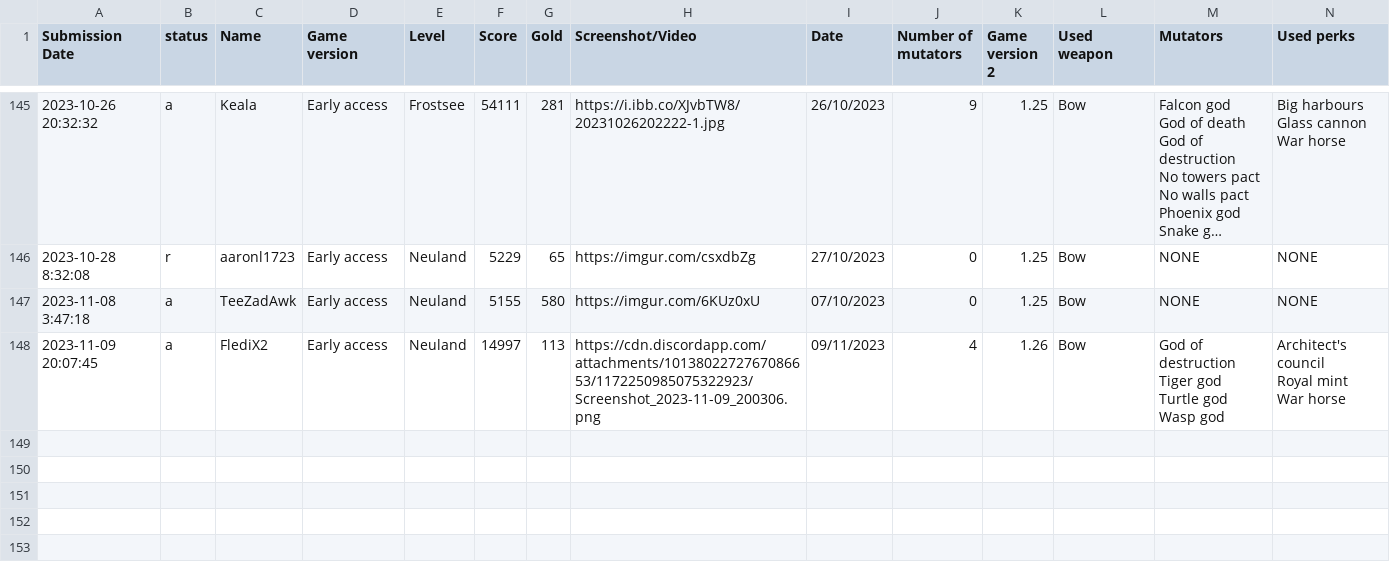
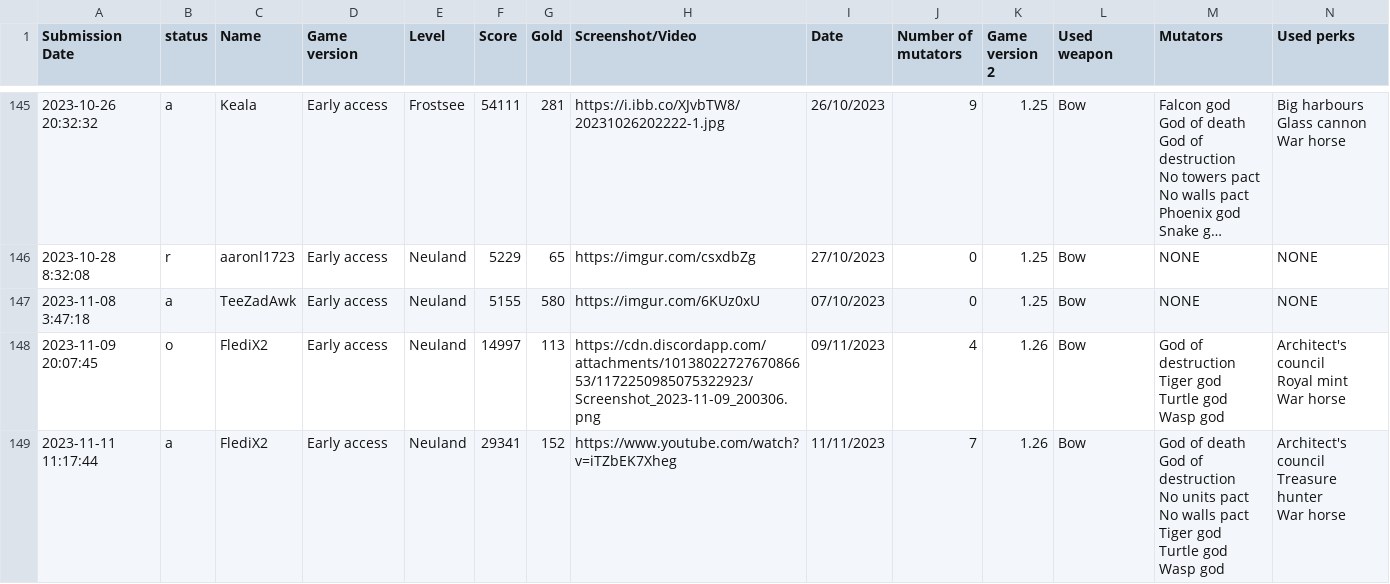
Before and after one commit to Ghost-Miner/Ghost-Miner.github.io, a CSV file: thronefall/entries.csv, drawn as a sheet; only a part is shown, gaps mark what is left out; long unchanged cells end in …; rows hold the shown columns only; ↵ is a line break in a cell; the diff names each change by its address in the sheet, - before the commit and + after, or states it on an @@ line.

Commit message:
Update entries.csv

```diff
--- a/thronefall/entries.csv
+++ b/thronefall/entries.csv
-B148 (status): a
+B148 (status): o
+row 149: 2023-11-11 11:17:44 | a | FlediX2 | Early access | Neuland | 29341 | 152 | https://www.youtube.com/watch?v=iTZbEK7Xheg | 11/11/2023 | 7 | 1.26 | Bow | God of death ↵ God of destruction ↵ No units pact ↵ No walls pact ↵ Tiger god ↵ Turtle god ↵ Wasp god | Architect's council ↵ Treasure hunter ↵ War horse
```
